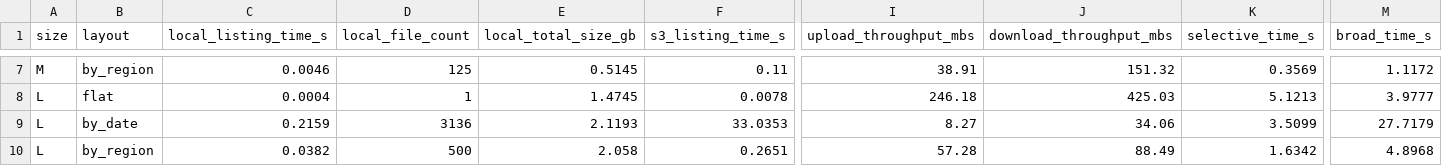
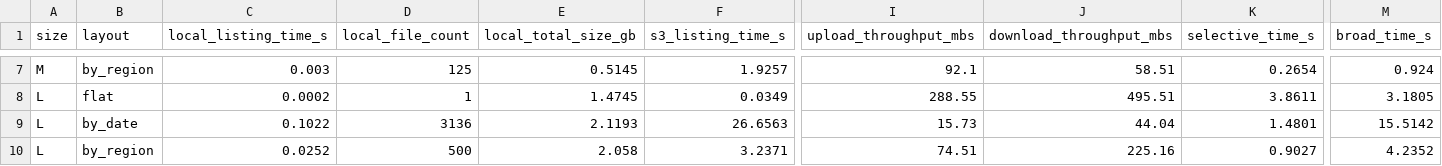
Before and after one commit to Benmad26/CCBD_Project_Variant_2, a CSV file: Results/results.csv, drawn as a sheet; only a part is shown, gaps mark what is left out; the diff covers the shown part only; the diff names each change by its address in the sheet, - before the commit and + after, or states it on an @@ line.

Commit message:
Add files via upload

```diff
--- a/Results/results.csv
+++ b/Results/results.csv
-C7 (local_listing_time_s): 0.0046
+C7 (local_listing_time_s): 0.003
-F7 (s3_listing_time_s): 0.11
+F7 (s3_listing_time_s): 1.9257
-I7 (upload_throughput_mbs): 38.91
+I7 (upload_throughput_mbs): 92.1
-J7 (download_throughput_mbs): 151.32
+J7 (download_throughput_mbs): 58.51
-K7 (selective_time_s): 0.3569
+K7 (selective_time_s): 0.2654
-M7 (broad_time_s): 1.1172
+M7 (broad_time_s): 0.924
-C8 (local_listing_time_s): 0.0004
+C8 (local_listing_time_s): 0.0002
-F8 (s3_listing_time_s): 0.0078
+F8 (s3_listing_time_s): 0.0349
-I8 (upload_throughput_mbs): 246.18
+I8 (upload_throughput_mbs): 288.55
-J8 (download_throughput_mbs): 425.03
+J8 (download_throughput_mbs): 495.51
-K8 (selective_time_s): 5.1213
+K8 (selective_time_s): 3.8611
-M8 (broad_time_s): 3.9777
+M8 (broad_time_s): 3.1805
-C9 (local_listing_time_s): 0.2159
+C9 (local_listing_time_s): 0.1022
-F9 (s3_listing_time_s): 33.0353
+F9 (s3_listing_time_s): 26.6563
-I9 (upload_throughput_mbs): 8.27
+I9 (upload_throughput_mbs): 15.73
-J9 (download_throughput_mbs): 34.06
+J9 (download_throughput_mbs): 44.04
-K9 (selective_time_s): 3.5099
+K9 (selective_time_s): 1.4801
-M9 (broad_time_s): 27.7179
+M9 (broad_time_s): 15.5142
-C10 (local_listing_time_s): 0.0382
+C10 (local_listing_time_s): 0.0252
-F10 (s3_listing_time_s): 0.2651
+F10 (s3_listing_time_s): 3.2371
-I10 (upload_throughput_mbs): 57.28
+I10 (upload_throughput_mbs): 74.51
-J10 (download_throughput_mbs): 88.49
+J10 (download_throughput_mbs): 225.16
-K10 (selective_time_s): 1.6342
+K10 (selective_time_s): 0.9027
-M10 (broad_time_s): 4.8968
+M10 (broad_time_s): 4.2352
```
Also changed, not shown: 29 edited cells elsewhere in this file.
